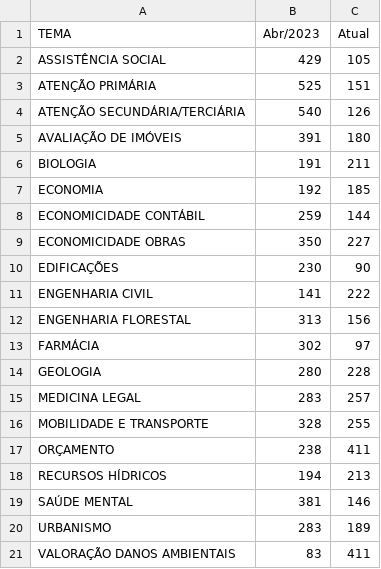
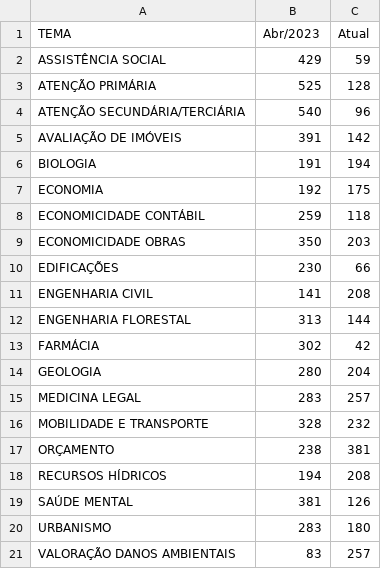
Before and after one commit to pedropaixaomprj/datawrapper-gate, a CSV file: tempo_previsto_backlog.csv, drawn as a sheet.

Commit message:
Dados de acervo atualizados

```diff
--- a/tempo_previsto_backlog.csv
+++ b/tempo_previsto_backlog.csv
@@ -1,21 +1,21 @@
 TEMA,Abr/2023,Atual
-ASSISTÊNCIA SOCIAL,429,105
-ATENÇÃO PRIMÁRIA,525,151
-ATENÇÃO SECUNDÁRIA/TERCIÁRIA,540,126
-AVALIAÇÃO DE IMÓVEIS,391,180
-BIOLOGIA,191,211
-ECONOMIA,192,185
-ECONOMICIDADE CONTÁBIL,259,144
-ECONOMICIDADE OBRAS,350,227
-EDIFICAÇÕES,230,90
-ENGENHARIA CIVIL,141,222
-ENGENHARIA FLORESTAL,313,156
-FARMÁCIA,302,97
-GEOLOGIA,280,228
+ASSISTÊNCIA SOCIAL,429,59
+ATENÇÃO PRIMÁRIA,525,128
+ATENÇÃO SECUNDÁRIA/TERCIÁRIA,540,96
+AVALIAÇÃO DE IMÓVEIS,391,142
+BIOLOGIA,191,194
+ECONOMIA,192,175
+ECONOMICIDADE CONTÁBIL,259,118
+ECONOMICIDADE OBRAS,350,203
+EDIFICAÇÕES,230,66
+ENGENHARIA CIVIL,141,208
+ENGENHARIA FLORESTAL,313,144
+FARMÁCIA,302,42
+GEOLOGIA,280,204
 MEDICINA LEGAL,283,257
-MOBILIDADE E TRANSPORTE,328,255
-ORÇAMENTO,238,411
-RECURSOS HÍDRICOS,194,213
-SAÚDE MENTAL,381,146
-URBANISMO,283,189
-VALORAÇÃO DANOS AMBIENTAIS,83,411
+MOBILIDADE E TRANSPORTE,328,232
+ORÇAMENTO,238,381
+RECURSOS HÍDRICOS,194,208
+SAÚDE MENTAL,381,126
+URBANISMO,283,180
+VALORAÇÃO DANOS AMBIENTAIS,83,257
```
